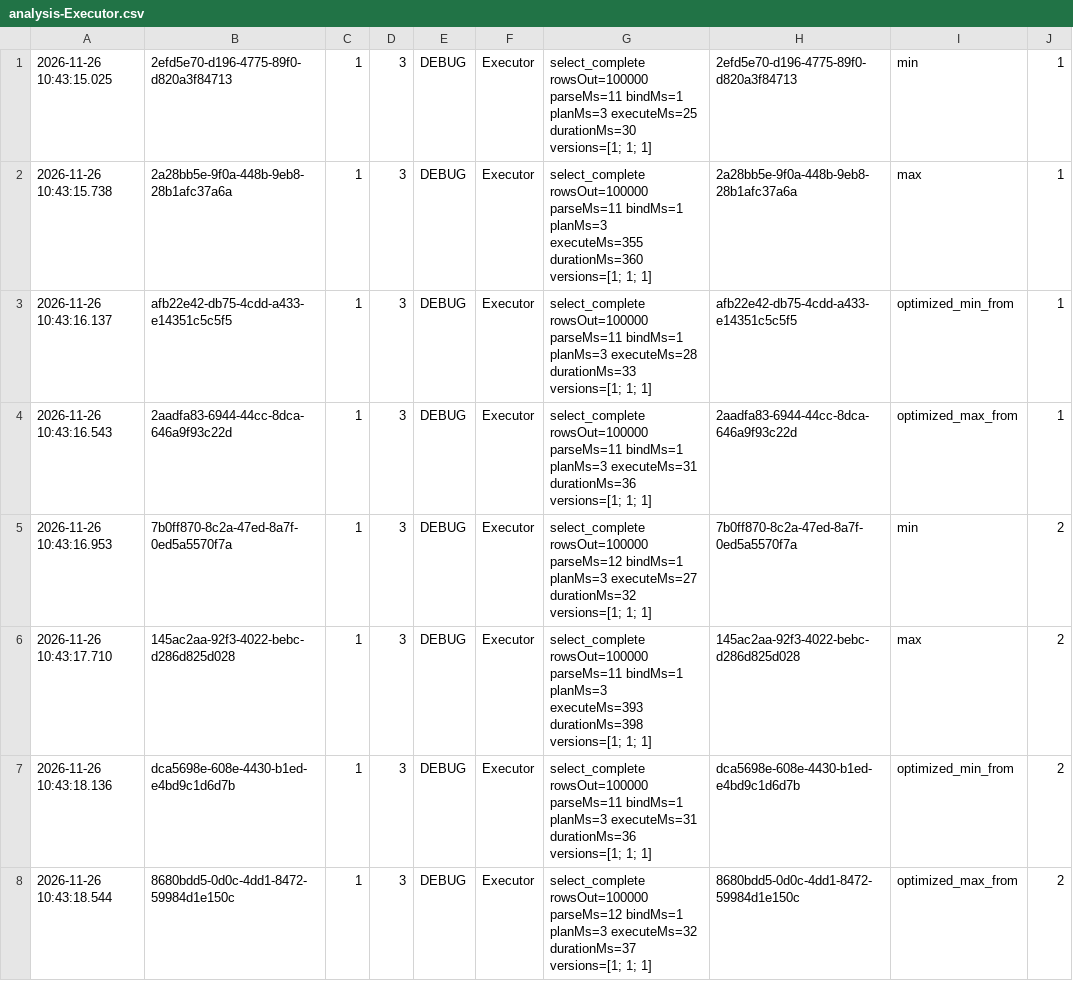
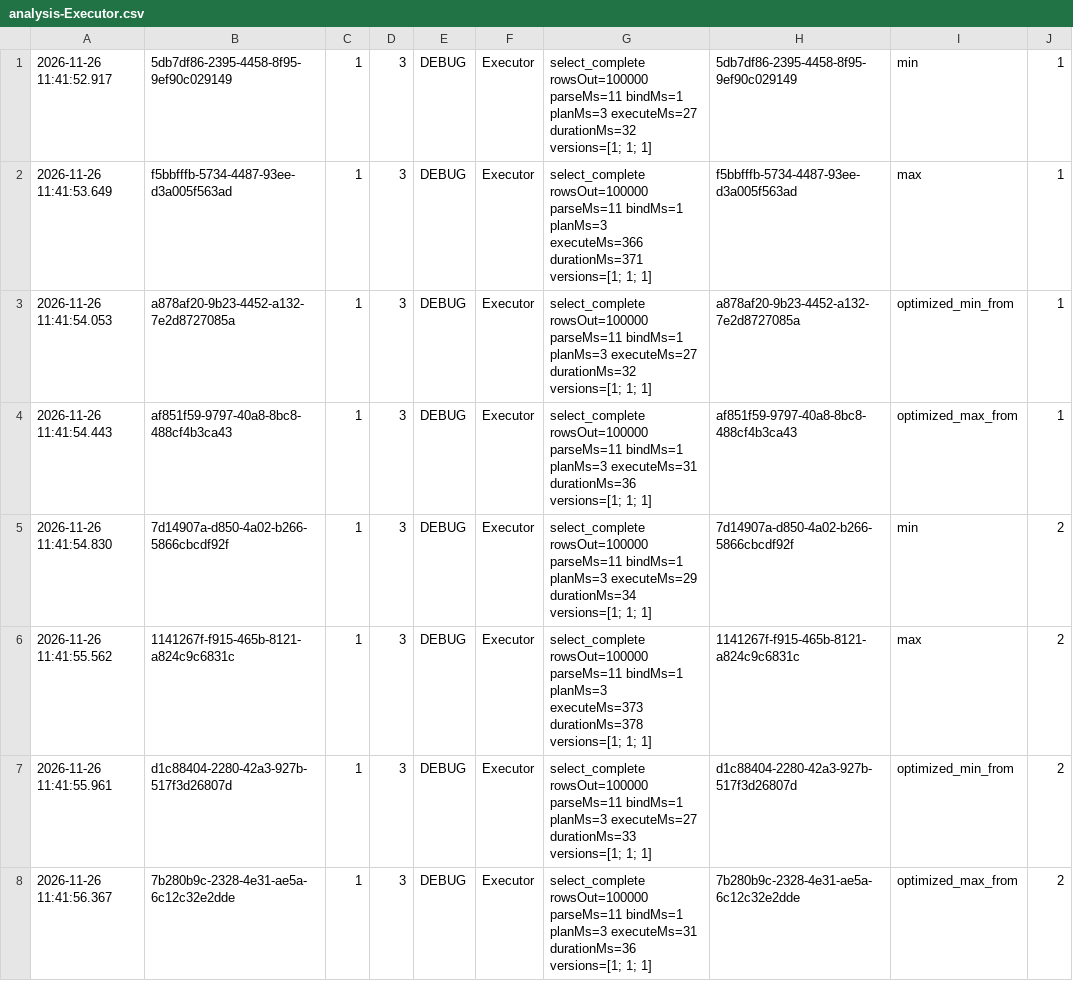
Before and after one commit to julianefalsig/datasys-engine-TheQueryCrew, a CSV file: experiments/project_3/results/analysis-Executor.csv, drawn as a sheet; only a part is shown; the diff covers the shown part only.

```diff
--- a/experiments/project_3/results/analysis-Executor.csv
+++ b/experiments/project_3/results/analysis-Executor.csv
@@ -1,8 +1,8 @@
-2026-11-26 10:43:15.025,2efd5e70-d196-4775-89f0-d820a3f84713,1,3,DEBUG,Executor,select_complete rowsOut=100000 parseMs=11 bindMs=1 planMs=3 executeMs=25 durationMs=30 versions=[1; 1; 1],2efd5e70-d196-4775-89f0-d820a3f84713,min,1
-2026-11-26 10:43:15.738,2a28bb5e-9f0a-448b-9eb8-28b1afc37a6a,1,3,DEBUG,Executor,select_complete rowsOut=100000 parseMs=11 bindMs=1 planMs=3 executeMs=355 durationMs=360 versions=[1; 1; 1],2a28bb5e-9f0a-448b-9eb8-28b1afc37a6a,max,1
-2026-11-26 10:43:16.137,afb22e42-db75-4cdd-a433-e14351c5c5f5,1,3,DEBUG,Executor,select_complete rowsOut=100000 parseMs=11 bindMs=1 planMs=3 executeMs=28 durationMs=33 versions=[1; 1; 1],afb22e42-db75-4cdd-a433-e14351c5c5f5,optimized_min_from,1
-2026-11-26 10:43:16.543,2aadfa83-6944-44cc-8dca-646a9f93c22d,1,3,DEBUG,Executor,select_complete rowsOut=100000 parseMs=11 bindMs=1 planMs=3 executeMs=31 durationMs=36 versions=[1; 1; 1],2aadfa83-6944-44cc-8dca-646a9f93c22d,optimized_max_from,1
-2026-11-26 10:43:16.953,7b0ff870-8c2a-47ed-8a7f-0ed5a5570f7a,1,3,DEBUG,Executor,select_complete rowsOut=100000 parseMs=12 bindMs=1 planMs=3 executeMs=27 durationMs=32 versions=[1; 1; 1],7b0ff870-8c2a-47ed-8a7f-0ed5a5570f7a,min,2
-2026-11-26 10:43:17.710,145ac2aa-92f3-4022-bebc-d286d825d028,1,3,DEBUG,Executor,select_complete rowsOut=100000 parseMs=11 bindMs=1 planMs=3 executeMs=393 durationMs=398 versions=[1; 1; 1],145ac2aa-92f3-4022-bebc-d286d825d028,max,2
-2026-11-26 10:43:18.136,dca5698e-608e-4430-b1ed-e4bd9c1d6d7b,1,3,DEBUG,Executor,select_complete rowsOut=100000 parseMs=11 bindMs=1 planMs=3 executeMs=31 durationMs=36 versions=[1; 1; 1],dca5698e-608e-4430-b1ed-e4bd9c1d6d7b,optimized_min_from,2
-2026-11-26 10:43:18.544,8680bdd5-0d0c-4dd1-8472-59984d1e150c,1,3,DEBUG,Executor,select_complete rowsOut=100000 parseMs=12 bindMs=1 planMs=3 executeMs=32 durationMs=37 versions=[1; 1; 1],8680bdd5-0d0c-4dd1-8472-59984d1e150c,optimized_max_from,2
+2026-11-26 11:41:52.917,5db7df86-2395-4458-8f95-9ef90c029149,1,3,DEBUG,Executor,select_complete rowsOut=100000 parseMs=11 bindMs=1 planMs=3 executeMs=27 durationMs=32 versions=[1; 1; 1],5db7df86-2395-4458-8f95-9ef90c029149,min,1
+2026-11-26 11:41:53.649,f5bbfffb-5734-4487-93ee-d3a005f563ad,1,3,DEBUG,Executor,select_complete rowsOut=100000 parseMs=11 bindMs=1 planMs=3 executeMs=366 durationMs=371 versions=[1; 1; 1],f5bbfffb-5734-4487-93ee-d3a005f563ad,max,1
+2026-11-26 11:41:54.053,a878af20-9b23-4452-a132-7e2d8727085a,1,3,DEBUG,Executor,select_complete rowsOut=100000 parseMs=11 bindMs=1 planMs=3 executeMs=27 durationMs=32 versions=[1; 1; 1],a878af20-9b23-4452-a132-7e2d8727085a,optimized_min_from,1
+2026-11-26 11:41:54.443,af851f59-9797-40a8-8bc8-488cf4b3ca43,1,3,DEBUG,Executor,select_complete rowsOut=100000 parseMs=11 bindMs=1 planMs=3 executeMs=31 durationMs=36 versions=[1; 1; 1],af851f59-9797-40a8-8bc8-488cf4b3ca43,optimized_max_from,1
+2026-11-26 11:41:54.830,7d14907a-d850-4a02-b266-5866cbcdf92f,1,3,DEBUG,Executor,select_complete rowsOut=100000 parseMs=11 bindMs=1 planMs=3 executeMs=29 durationMs=34 versions=[1; 1; 1],7d14907a-d850-4a02-b266-5866cbcdf92f,min,2
+2026-11-26 11:41:55.562,1141267f-f915-465b-8121-a824c9c6831c,1,3,DEBUG,Executor,select_complete rowsOut=100000 parseMs=11 bindMs=1 planMs=3 executeMs=373 durationMs=378 versions=[1; 1; 1],1141267f-f915-465b-8121-a824c9c6831c,max,2
+2026-11-26 11:41:55.961,d1c88404-2280-42a3-927b-517f3d26807d,1,3,DEBUG,Executor,select_complete rowsOut=100000 parseMs=11 bindMs=1 planMs=3 executeMs=27 durationMs=33 versions=[1; 1; 1],d1c88404-2280-42a3-927b-517f3d26807d,optimized_min_from,2
+2026-11-26 11:41:56.367,7b280b9c-2328-4e31-ae5a-6c12c32e2dde,1,3,DEBUG,Executor,select_complete rowsOut=100000 parseMs=11 bindMs=1 planMs=3 executeMs=31 durationMs=36 versions=[1; 1; 1],7b280b9c-2328-4e31-ae5a-6c12c32e2dde,optimized_max_from,2
```
Also changed, not shown: 48 edited cells elsewhere in this file, experiments/project_3/results/analysis-HashJoinOperator.csv, experiments/project_3/results/analysis-JoinOrder.csv, 5 other files.
